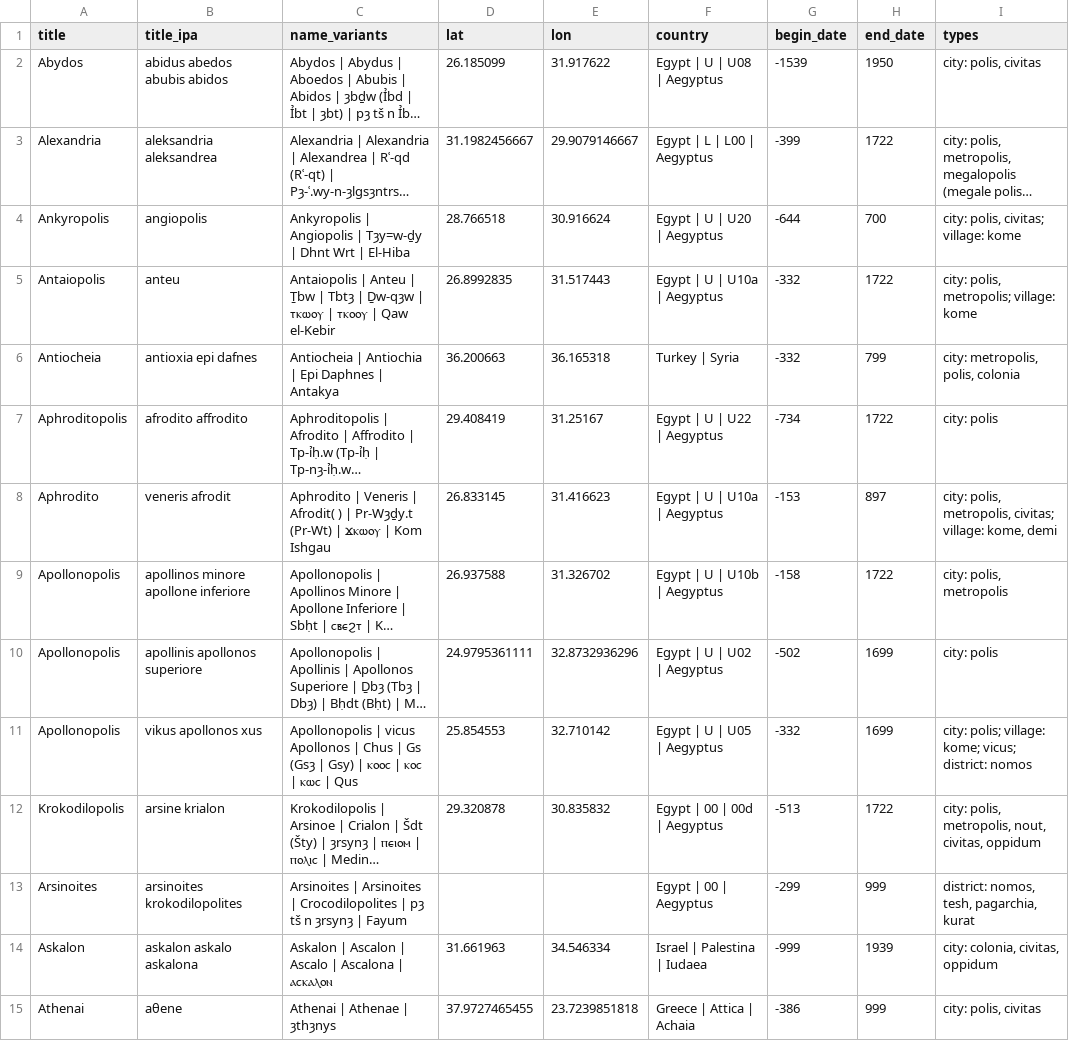
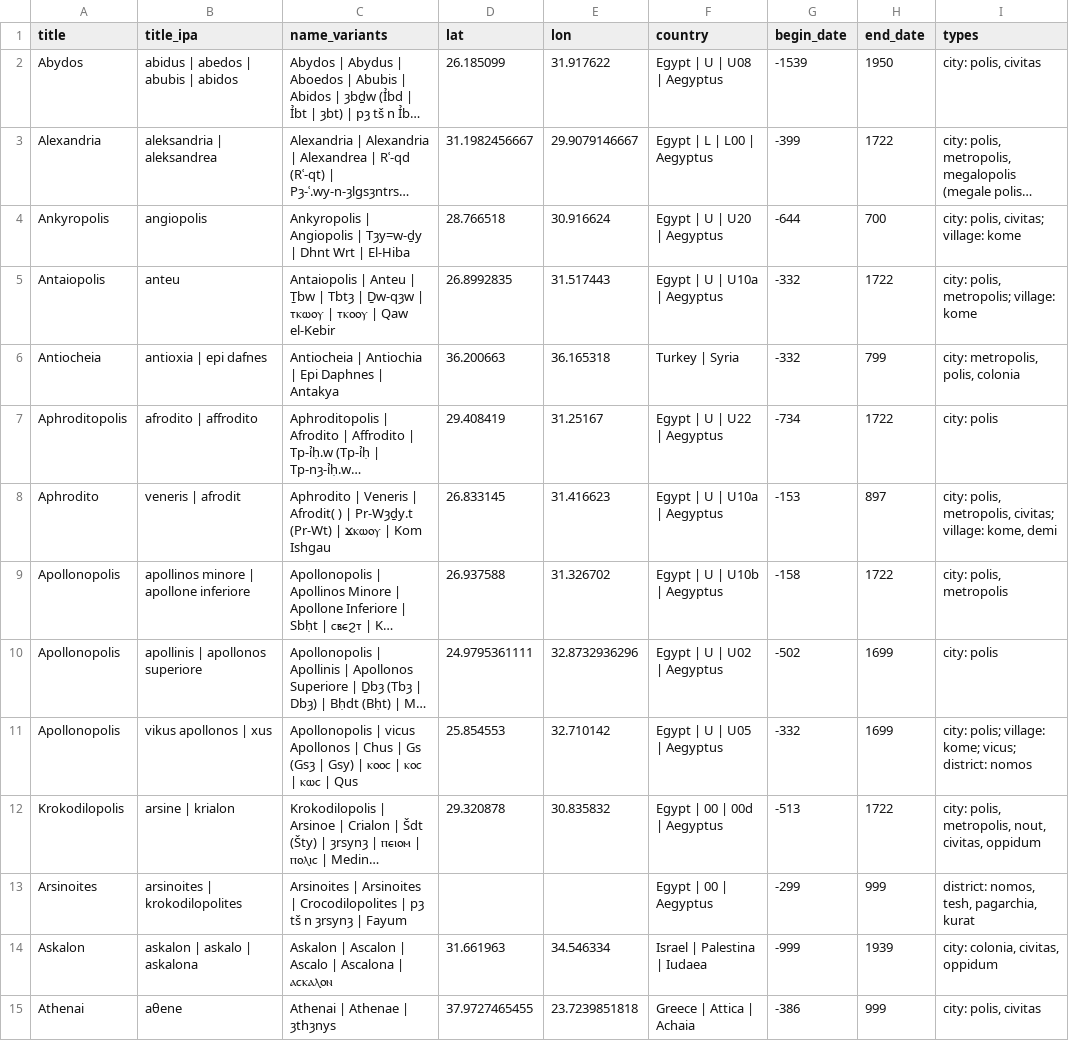
Before and after one commit to JuliusJensen02/Contextual-Enrichment-for-Cross-Lingual-Toponym-Entity-Resolution, a TSV file: datasets/minimzed datasets/minimized_trismegistos.tsv, drawn as a sheet; only a part is shown; long unchanged cells end in …; the diff covers the shown part only; the diff names each change by its address in the sheet, - before the commit and + after, or states it on an @@ line.

Commit message:
updated data files with proper name_ipa for all files

```diff
--- a/datasets/minimzed datasets/minimized_trismegistos.tsv
+++ b/datasets/minimzed datasets/minimized_trismegistos.tsv
-B2 (title_ipa): abidus abedos abubis abidos
+B2 (title_ipa): abidus | abedos | abubis | abidos
-B3 (title_ipa): aleksandria aleksandrea
+B3 (title_ipa): aleksandria | aleksandrea
-B6 (title_ipa): antioxia epi dafnes
+B6 (title_ipa): antioxia | epi dafnes
-B7 (title_ipa): afrodito affrodito
+B7 (title_ipa): afrodito | affrodito
-B8 (title_ipa): veneris afrodit
+B8 (title_ipa): veneris | afrodit
-B9 (title_ipa): apollinos minore apollone inferiore
+B9 (title_ipa): apollinos minore | apollone inferiore
-B10 (title_ipa): apollinis apollonos superiore
+B10 (title_ipa): apollinis | apollonos superiore
-B11 (title_ipa): vikus apollonos xus
+B11 (title_ipa): vikus apollonos | xus
-B12 (title_ipa): arsine krialon
+B12 (title_ipa): arsine | krialon
-B13 (title_ipa): arsinoites krokodilopolites
+B13 (title_ipa): arsinoites | krokodilopolites
-B14 (title_ipa): askalon askalo askalona
+B14 (title_ipa): askalon | askalo | askalona
```
Also changed, not shown: 96 edited cells elsewhere in this file.
